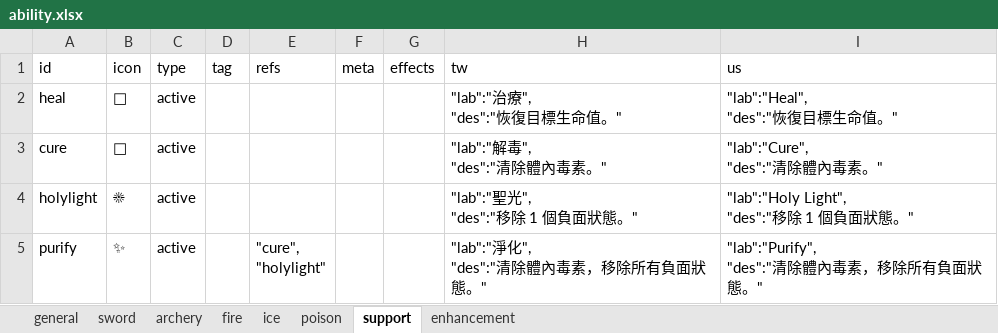
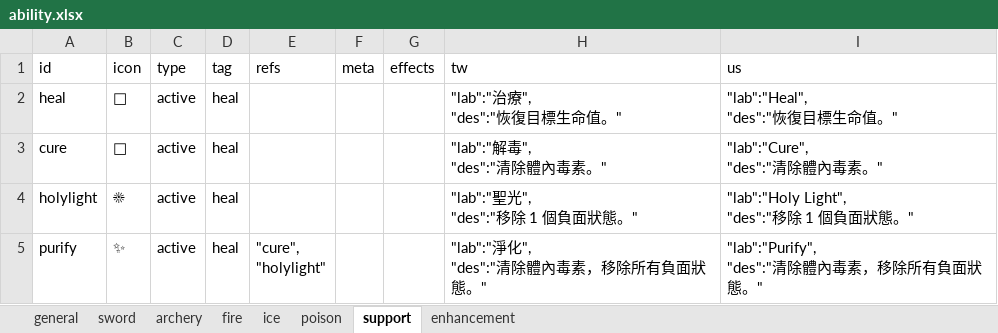
Before and after one commit to bwm0822/game_02, an Excel workbook: xls/ability.xlsx, sheet support, drawn as a sheet; values as stored, in another font and other column widths than the file's, no borders; the diff names each change by its address in the sheet, - before the commit and + after, or states it on an @@ line.

Commit message:
fix: 技能攻擊/治療分流誤判 type，slash/thrust 等近戰技能永遠被當成治療
COM_Ability._use() 原本用 type===GM.ACTIVE 判斷要治療還是攻擊，但攻擊技能(slash/thrust等)
跟治療技能(heal/cure等)的 type 都是 active，導致非 spell 技能一律被當成治療處理、不會造成傷害。

改用 tag 分流(atk/heal)，type 收斂成 active/passive 語意；動畫用途改交給新欄位 cast(spell)，
com_action.js 的施法動畫判斷跟著從 type 改成 cast，兩個關注點脫鉤。

ability.json 補齊 14 個攻擊技能 tag:atk、4 個治療技能 tag:heal、3 個 buff 技能 tag:buff，
fireball/firewall 補 cast:spell；同步改了來源檔 xls/ability.xlsx(用 exceljs 寫入，
已確認 sheetFormatPr/凍結窗格沒有損壞)，並在 CLAUDE.md 補上 ability.xlsx 的轉檔慣例說明。

```diff
--- a/xls/ability.xlsx (sheet support)
+++ b/xls/ability.xlsx (sheet support)
-D2:D5 (tag): (empty)
+D2:D5 (tag): heal
```
Also changed, not shown: sheet fire, sheet ice, sheet sword, sheet enhancement, sheet poison, sheet archery, 4 other files.
